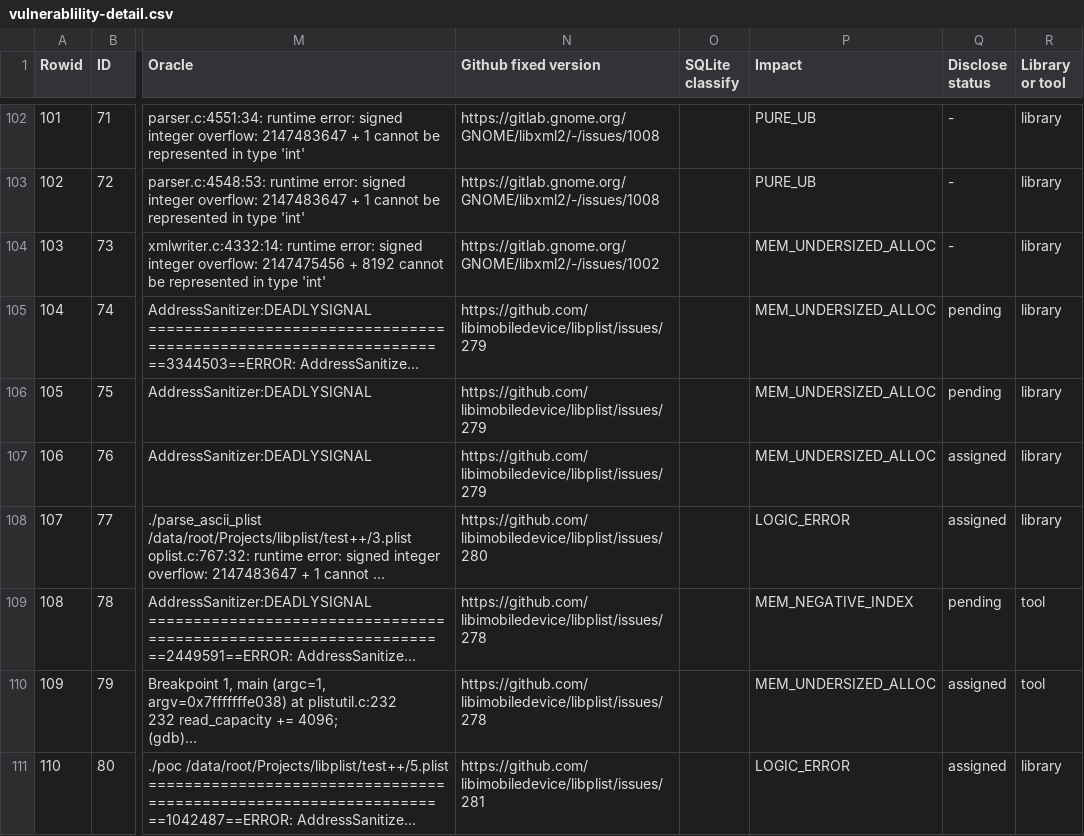
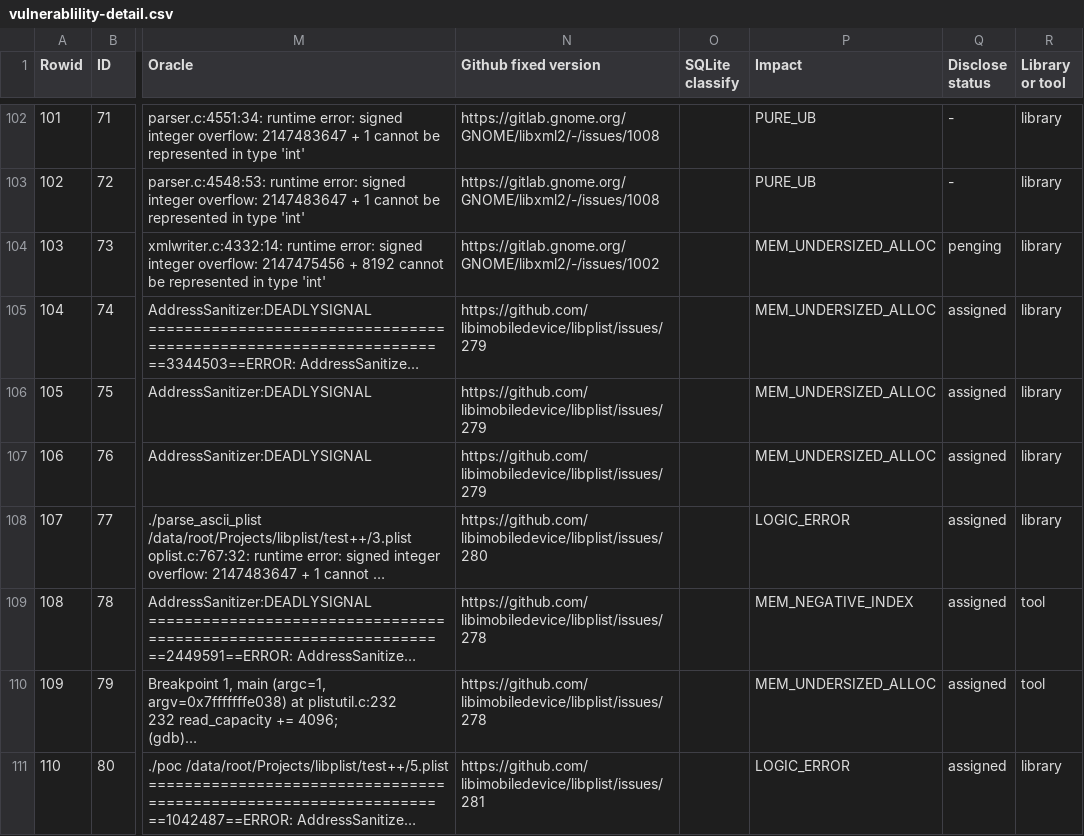
Before and after one commit to IntOAgent/IntOAgent, a CSV file: vulnerablility-detail.csv, drawn as a sheet; only a part is shown, gaps mark what is left out; long unchanged cells end in …; the diff covers the shown part only; the diff names each change by its address in the sheet, - before the commit and + after, or states it on an @@ line.

Commit message:
new vesrion

```diff
--- a/vulnerablility-detail.csv
+++ b/vulnerablility-detail.csv
-Q104 (Disclose status): -
+Q104 (Disclose status): penging
-Q105:Q106 (Disclose status): pending
+Q105:Q106 (Disclose status): assigned
-Q109 (Disclose status): pending
+Q109 (Disclose status): assigned
```
Also changed, not shown: 26 edited cells elsewhere in this file.
